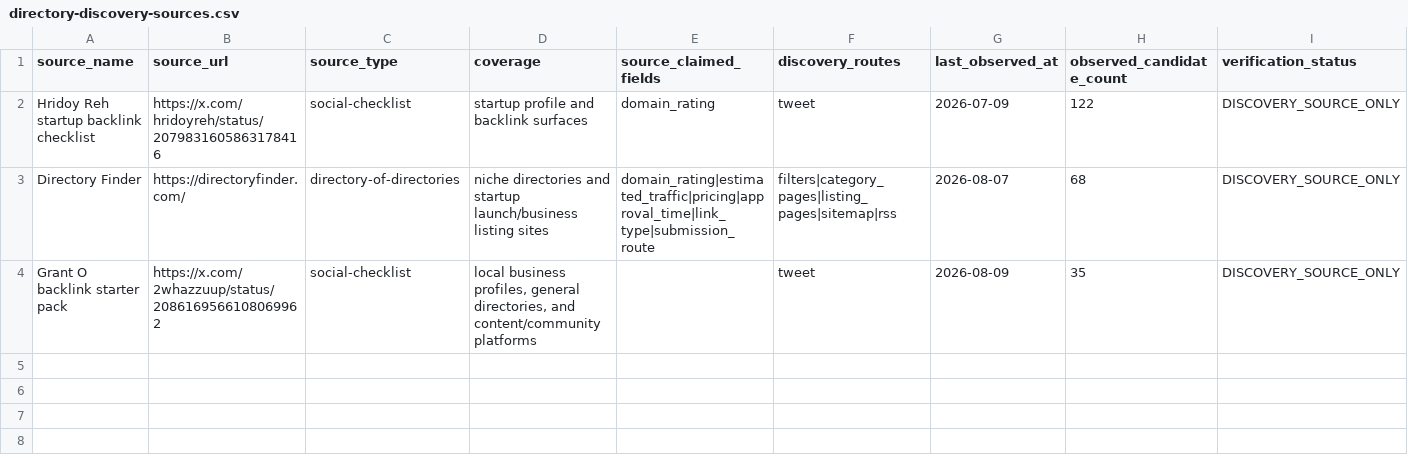
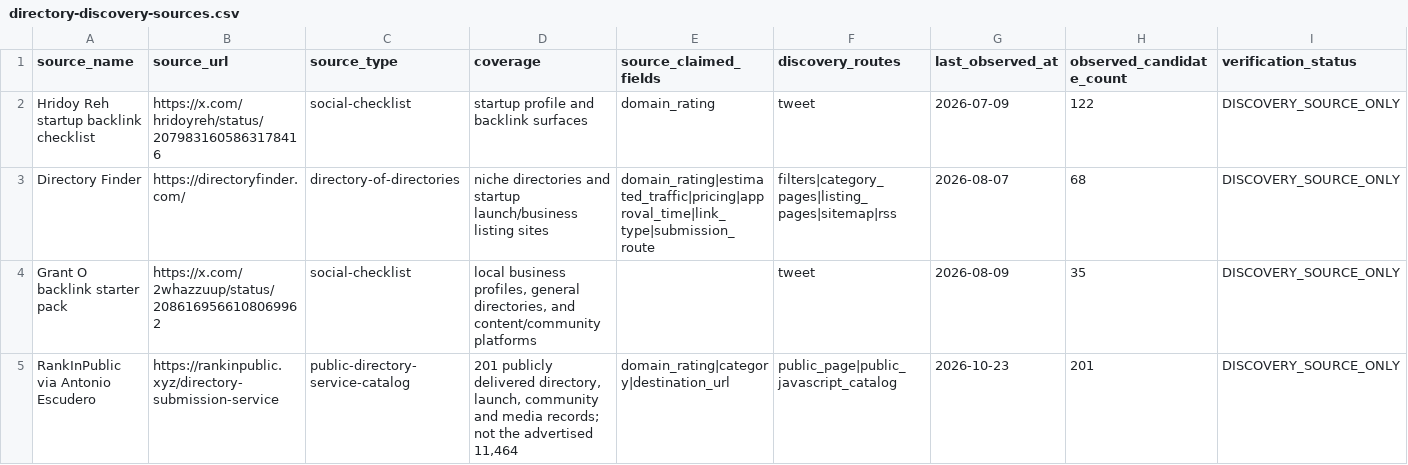
Before and after one commit to StoicEnso/agent-seo-blueprint, a CSV file: assets/directory-discovery-sources.csv, drawn as a sheet; only a part is shown; rows hold the shown columns only; the diff names each change by its address in the sheet, - before the commit and + after, or states it on an @@ line.

Commit message:
data: audit 201 RankInPublic directory source records (2026-10-23)

```diff
--- a/assets/directory-discovery-sources.csv
+++ b/assets/directory-discovery-sources.csv
+row 5: RankInPublic via Antonio Escudero | https://rankinpublic.xyz/directory-submission-service | public-directory-service-catalog | 201 publicly delivered directory, launch, community and media records; not the advertised 11,464 | domain_rating|category|destination_url | public_page|public_javascript_catalog | 2026-10-23 | 201 | DISCOVERY_SOURCE_ONLY
```
Also changed, not shown: 5 other files.
